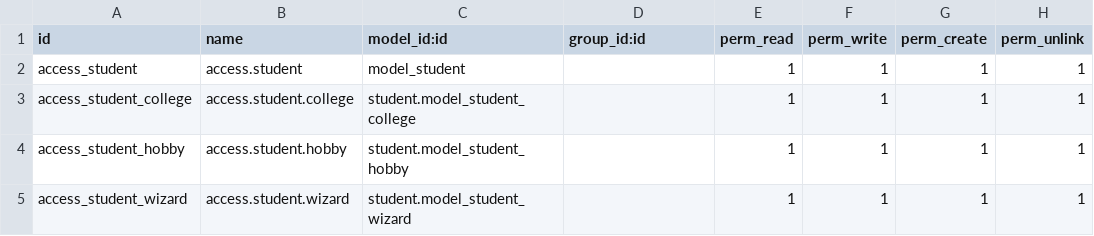
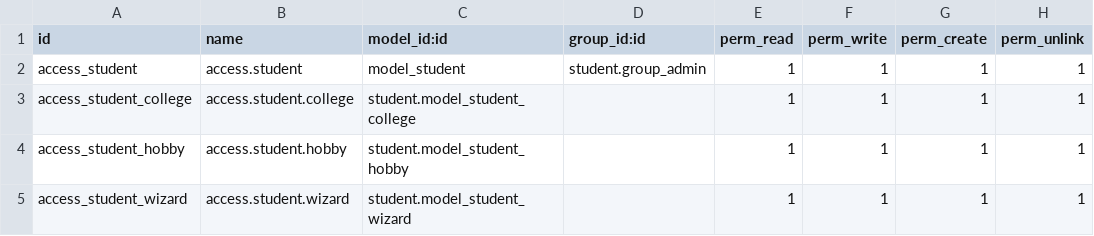
Before and after one commit to shg-odoo/odoo_trainee, a CSV file: student/security/ir.model.access.csv, drawn as a sheet.

Commit message:
add group user and admin and give access rights to only group admin to access student data

```diff
--- a/student/security/ir.model.access.csv
+++ b/student/security/ir.model.access.csv
@@ -1,3 +1,3 @@
 id,name,model_id:id,group_id:id,perm_read,perm_write,perm_create,perm_unlink
-access_student,access.student,model_student,,1,1,1,1
+access_student,access.student,model_student,student.group_admin,1,1,1,1
 access_student_college,access.student.college,student.model_student_college,,1,1,1,1
```
Also changed, not shown: 3 other files.
